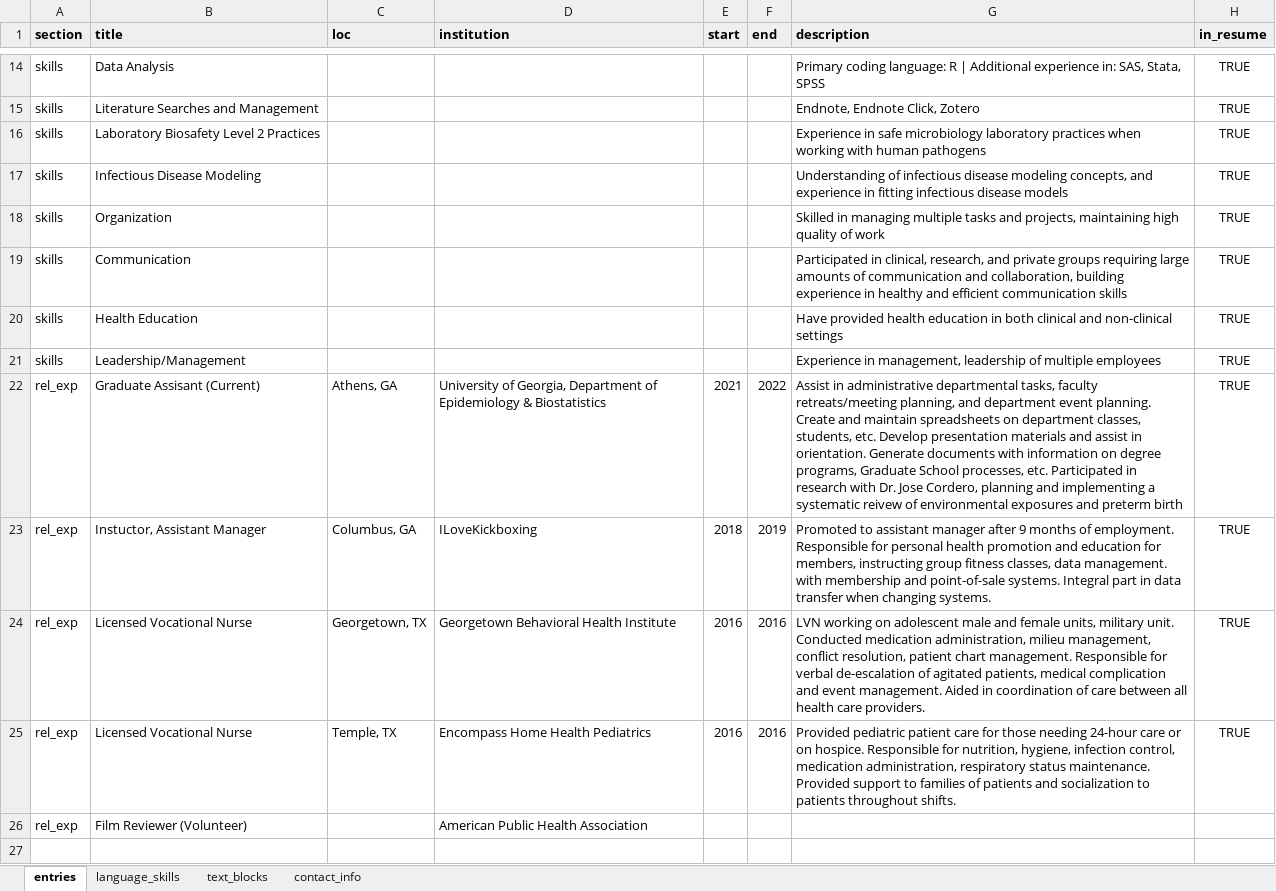
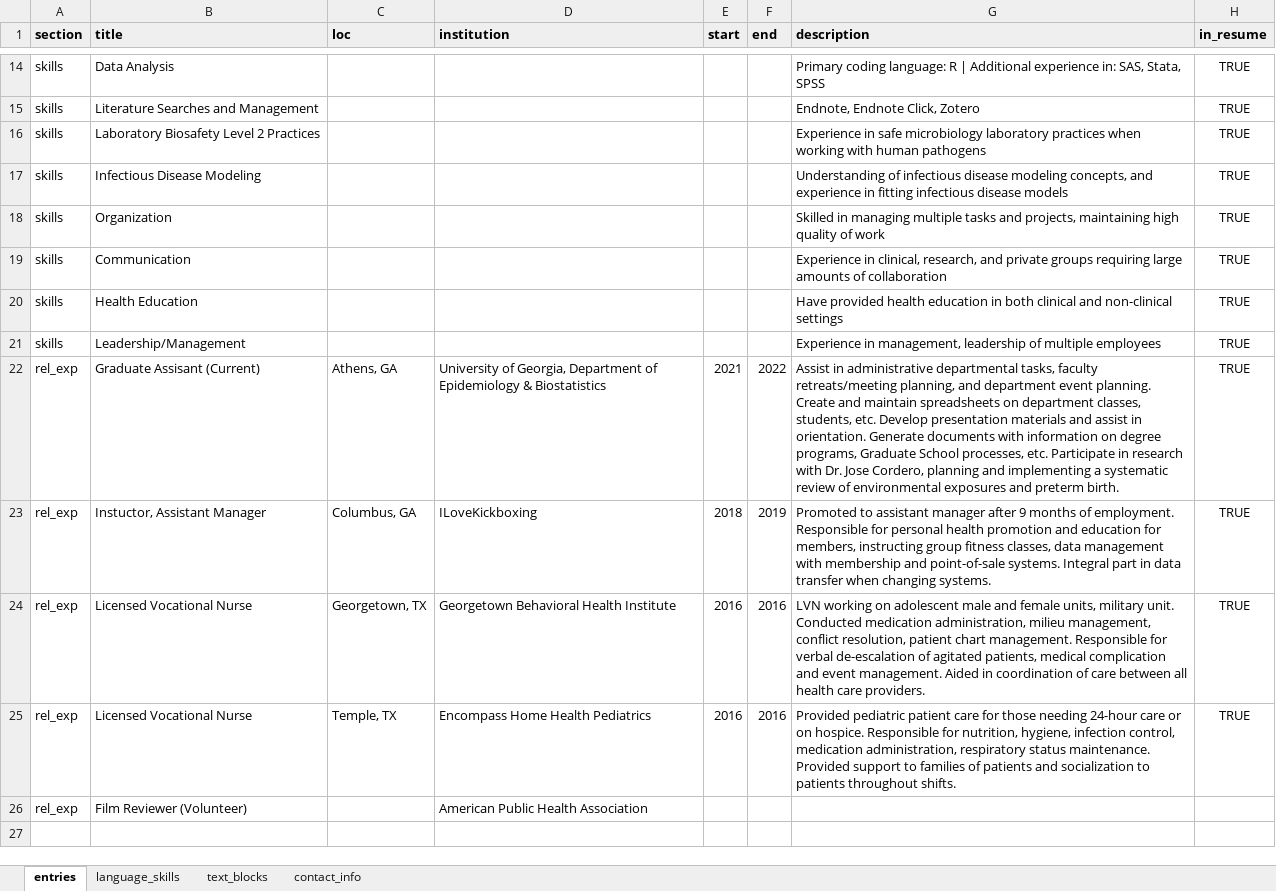
Before and after one commit to slmillerepi/resume, an Excel workbook: Hammerton CV/cv_data.xlsx, sheet entries, drawn as a sheet; only a part is shown, gaps mark what is left out; values as stored, in another font and other column widths than the file's, no borders; charts and pictures not drawn; the diff covers the shown part only; the diff names each change by its address in the sheet, - before the commit and + after, or states it on an @@ line.

```diff
--- a/Hammerton CV/cv_data.xlsx (sheet entries)
+++ b/Hammerton CV/cv_data.xlsx (sheet entries)
-G19 (description): Participated in clinical, research, and private groups requiring large amounts of communication and collaboration, building experience in healthy and efficient communication skills
+G19 (description): Experience in clinical, research, and private groups requiring large amounts of collaboration
-G22 (description): …processes, etc. Participated in research with Dr. Jose Cordero, planning and implementing a systematic reivew of environmental exposures and preterm birth
+G22 (description): …processes, etc. Participate in research with Dr. Jose Cordero, planning and implementing a systematic review of environmental exposures and preterm birth.
-G23 (description): …classes, data management. with membership…
+G23 (description): …classes, data management with membership…
```
Also changed, not shown: 1 added row and 9 edited cells elsewhere in this sheet, 7 other files.
